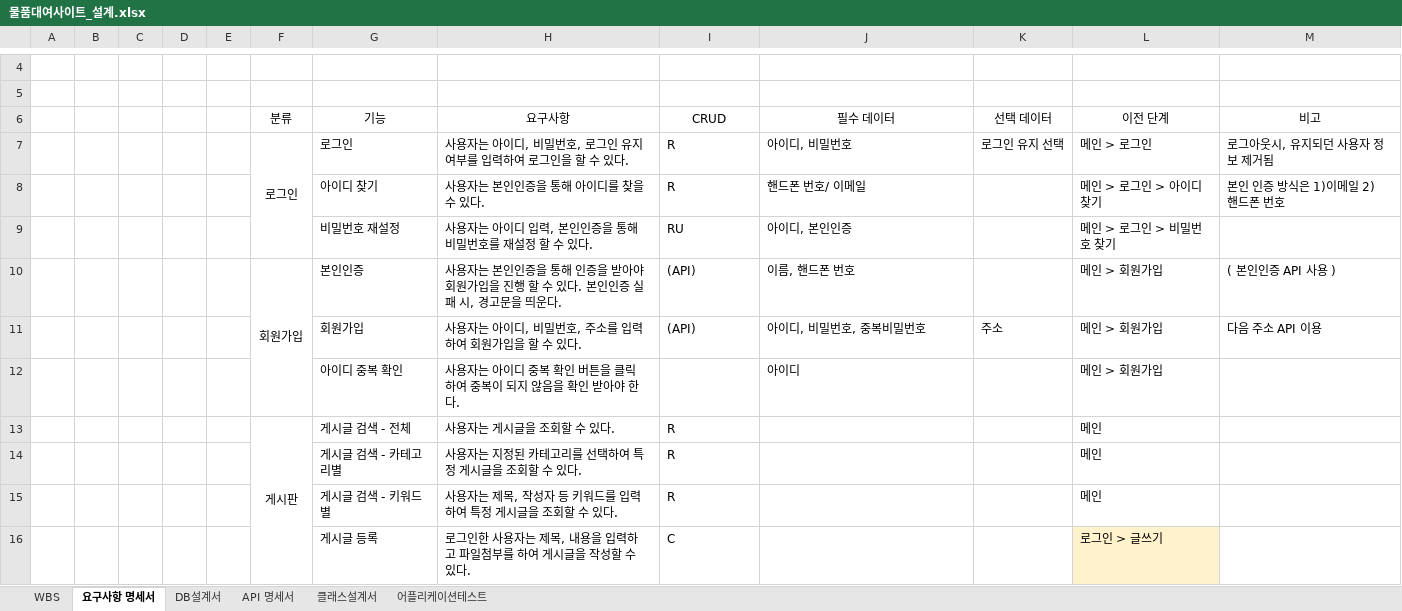
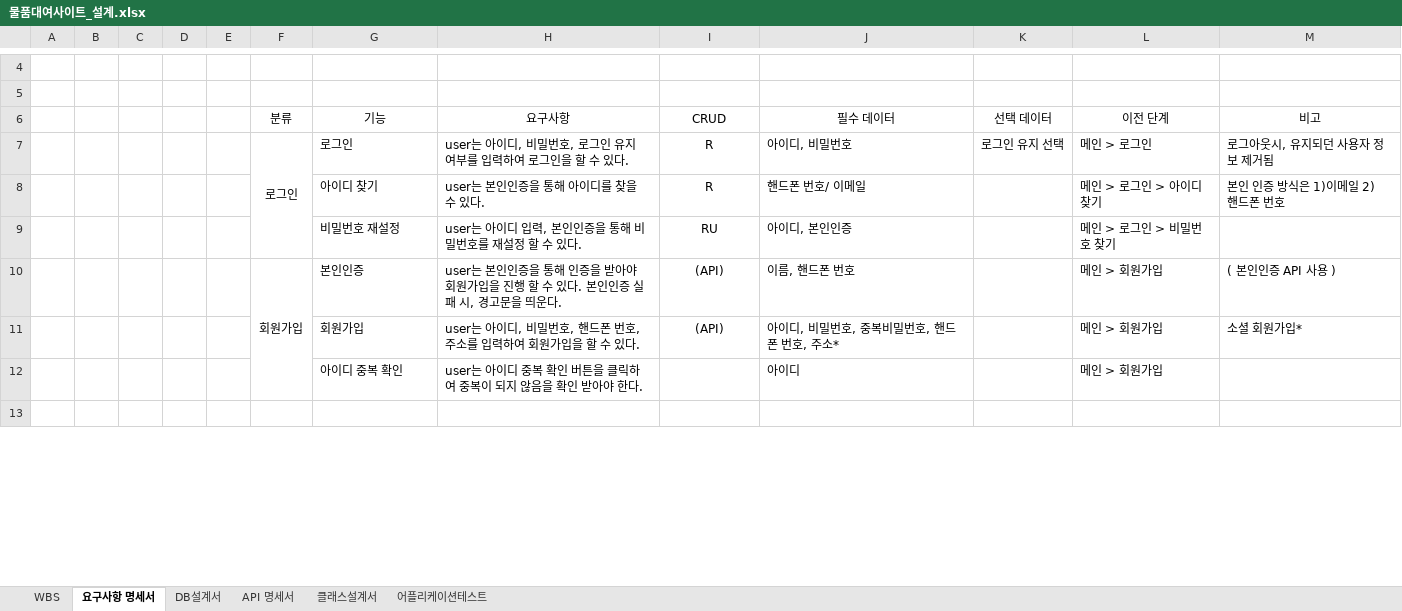
Before and after one commit to pppooowww/TeamJeongBo, an Excel workbook: 물품 대여 사이트/2_설계/물품대여사이트_설계.xlsx, sheet 요구사항 명세서, drawn as a sheet; only a part is shown, gaps mark what is left out; the shorter side is filled out with more unchanged rows; values as stored, in another font and other column widths than the file's, no borders; removed rows and columns are numbered as before the commit, all else as after; the diff covers the shown part only; the diff names each change by its address in the sheet, - before the commit and + after, or states it on an @@ line.

Commit message:
요구사항 명세서(완)

```diff
--- a/물품 대여 사이트/2_설계/물품대여사이트_설계.xlsx (sheet 요구사항 명세서)
+++ b/물품 대여 사이트/2_설계/물품대여사이트_설계.xlsx (sheet 요구사항 명세서)
-H7 (요구사항): 사용자는 아이디, 비밀번호, 로그인 유지 여부를 입력하여 로그인을 할 수 있다.
+H7 (요구사항): user는 아이디, 비밀번호, 로그인 유지 여부를 입력하여 로그인을 할 수 있다.
-I7:I11 alignment: left
+I7:I11 alignment: center
-H8 (요구사항): 사용자는 본인인증을 통해 아이디를 찾을 수 있다.
+H8 (요구사항): user는 본인인증을 통해 아이디를 찾을 수 있다.
-H9 (요구사항): 사용자는 아이디 입력, 본인인증을 통해 비밀번호를 재설정 할 수 있다.
+H9 (요구사항): user는 아이디 입력, 본인인증을 통해 비밀번호를 재설정 할 수 있다.
-H10 (요구사항): 사용자는 본인…
+H10 (요구사항): user는 본인…
-H11 (요구사항): 사용자는 아이디, 비밀번호, 주소를 입력하여 회원가입을 할 수 있다.
+H11 (요구사항): user는 아이디, 비밀번호, 핸드폰 번호, 주소를 입력하여 회원가입을 할 수 있다.
-J11 (필수 데이터): 아이디, 비밀번호, 중복비밀번호
+J11 (필수 데이터): 아이디, 비밀번호, 중복비밀번호, 핸드폰 번호, 주소*
-K11 (선택 데이터): 주소
+K11 (선택 데이터): (empty)
-M11 (비고): 다음 주소 API 이용
+M11 (비고): 소셜 회원가입*
-H12 (요구사항): 사용자는 아이…
+H12 (요구사항): user는 아이…
-row 13:  |  |  |  |  | 게시판 | 게시글 검색 - 전체 | 사용자는 게시글을 조회할 수 있다. | R |  |  | 메인
-row 14:  |  |  |  |  |  | 게시글 검색 - 카테고리별 | 사용자는 지정된 카테고리를 선택하여 특정 게시글을 조회할 수 있다. | R |  |  | 메인
-row 15:  |  |  |  |  |  | 게시글 검색 - 키워드 별 | 사용자는 제목, 작성자 등 키워드를 입력하여 특정 게시글을 조회할 수 있다. | R |  |  | 메인
-row 16:  |  |  |  |  |  | 게시글 등록 | 로그인한 사용자는 제목, 내용을 입력하고 파일첨부를 하여 게시글을 작성할 수 있다. | C |  |  | 로그인 > 글쓰기
```
Also changed, not shown: 23 added rows, 34 removed rows, 1 edited cell and cell formats elsewhere in this sheet, 4 other files.
